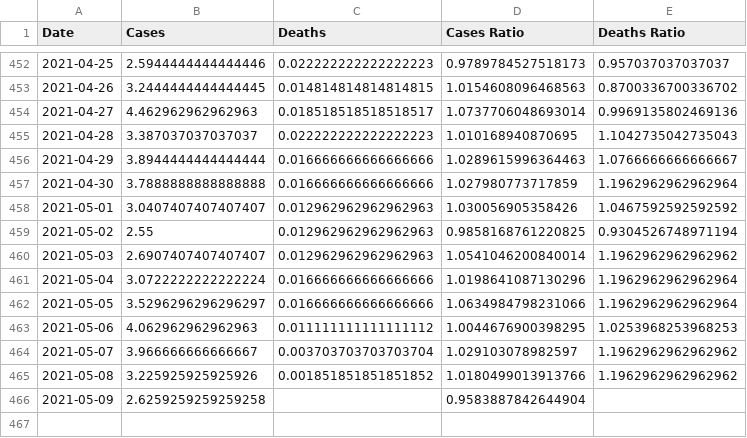
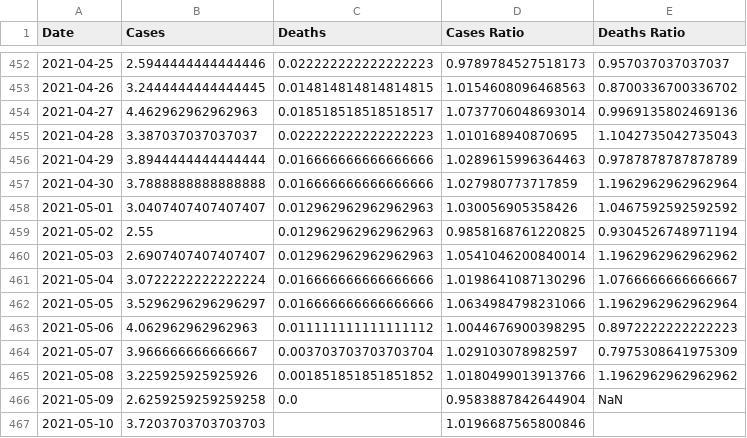
Before and after one commit to robertgauld/scotland-covid19-data, a CSV file: public/england_per_100000.csv, drawn as a sheet; only a part is shown, gaps mark what is left out.

```diff
--- a/public/england_per_100000.csv
+++ b/public/england_per_100000.csv
@@ -455,3 +455,3 @@ Date,Cases,Deaths,Cases Ratio,Deaths Ratio
 2021-04-28,3.387037037037037,0.022222222222222223,1.010168940870695,1.1042735042735043
-2021-04-29,3.8944444444444444,0.016666666666666666,1.0289615996364463,1.0766666666666667
+2021-04-29,3.8944444444444444,0.016666666666666666,1.0289615996364463,0.9787878787878789
 2021-04-30,3.7888888888888888,0.016666666666666666,1.027980773717859,1.1962962962962964
@@ -460,7 +460,8 @@ Date,Cases,Deaths,Cases Ratio,Deaths Ratio
 2021-05-03,2.6907407407407407,0.012962962962962963,1.0541046200840014,1.1962962962962962
-2021-05-04,3.0722222222222224,0.016666666666666666,1.0198641087130296,1.1962962962962964
+2021-05-04,3.0722222222222224,0.016666666666666666,1.0198641087130296,1.0766666666666667
 2021-05-05,3.5296296296296297,0.016666666666666666,1.0634984798231066,1.1962962962962964
-2021-05-06,4.062962962962963,0.011111111111111112,1.0044676900398295,1.0253968253968253
-2021-05-07,3.966666666666667,0.003703703703703704,1.029103078982597,1.1962962962962962
+2021-05-06,4.062962962962963,0.011111111111111112,1.0044676900398295,0.8972222222222223
+2021-05-07,3.966666666666667,0.003703703703703704,1.029103078982597,0.7975308641975309
 2021-05-08,3.225925925925926,0.001851851851851852,1.0180499013913766,1.1962962962962962
-2021-05-09,2.6259259259259258,,0.9583887842644904,
+2021-05-09,2.6259259259259258,0.0,0.9583887842644904,NaN
+2021-05-10,3.7203703703703703,,1.0196687565800846,
```
Also changed, not shown: public/northern_ireland_per_100000.csv, public/scotland_per_100000.csv, 50 other files.
